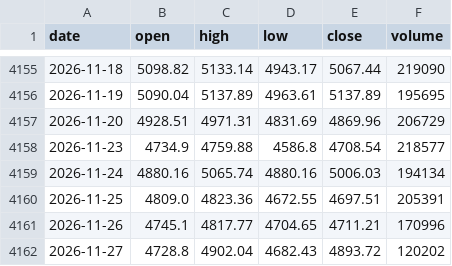
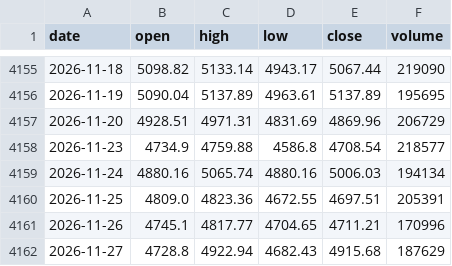
Before and after one commit to minsjung8-afk/quant, a CSV file: data_index/KOSPI.csv, drawn as a sheet; only a part is shown, gaps mark what is left out.

```diff
--- a/data_index/KOSPI.csv
+++ b/data_index/KOSPI.csv
@@ -4161,2 +4161,2 @@ date,open,high,low,close,volume
 2026-11-26,4745.1,4817.77,4704.65,4711.21,170996
-2026-11-27,4728.8,4902.04,4682.43,4893.72,120202
+2026-11-27,4728.8,4922.94,4682.43,4915.68,187629
```
Also changed, not shown: data_index/KOSDAQ.csv, data_index/KOSPI200.csv, 3 other files.
